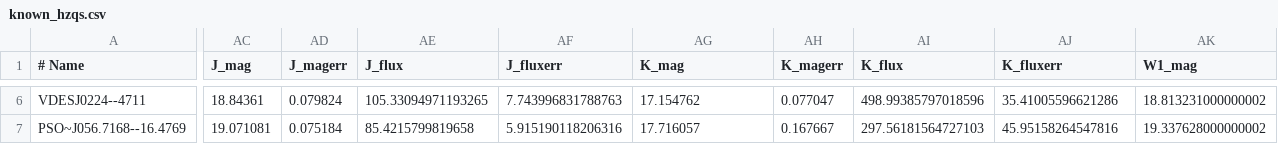
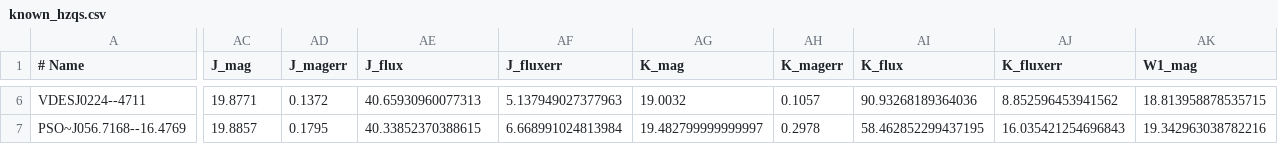
Before and after one commit to xbyrne/glq_mpia, a CSV file: data/external/known_hzqs.csv, drawn as a sheet; only a part is shown, gaps mark what is left out; the diff covers the shown part only; the diff names each change by its address in the sheet, - before the commit and + after, or states it on an @@ line.

```diff
--- a/data/external/known_hzqs.csv
+++ b/data/external/known_hzqs.csv
-AC6 (J_mag): 18.84361
+AC6 (J_mag): 19.8771
-AD6 (J_magerr): 0.079824
+AD6 (J_magerr): 0.1372
-AE6 (J_flux): 105.33094971193265
+AE6 (J_flux): 40.65930960077313
-AF6 (J_fluxerr): 7.743996831788763
+AF6 (J_fluxerr): 5.137949027377963
-AG6 (K_mag): 17.154762
+AG6 (K_mag): 19.0032
-AH6 (K_magerr): 0.077047
+AH6 (K_magerr): 0.1057
-AI6 (K_flux): 498.99385797018596
+AI6 (K_flux): 90.93268189364036
-AJ6 (K_fluxerr): 35.41005596621286
+AJ6 (K_fluxerr): 8.852596453941562
-AK6 (W1_mag): 18.813231000000002
+AK6 (W1_mag): 18.813958878535715
-AC7 (J_mag): 19.071081
+AC7 (J_mag): 19.8857
-AD7 (J_magerr): 0.075184
+AD7 (J_magerr): 0.1795
-AE7 (J_flux): 85.4215799819658
+AE7 (J_flux): 40.33852370388615
-AF7 (J_fluxerr): 5.915190118206316
+AF7 (J_fluxerr): 6.668991024813984
-AG7 (K_mag): 17.716057
+AG7 (K_mag): 19.482799999999997
-AH7 (K_magerr): 0.167667
+AH7 (K_magerr): 0.2978
-AI7 (K_flux): 297.56181564727103
+AI7 (K_flux): 58.462852299437195
-AJ7 (K_fluxerr): 45.95158264547816
+AJ7 (K_fluxerr): 16.035421254696843
-AK7 (W1_mag): 19.337628000000002
+AK7 (W1_mag): 19.342963038782216
```
Also changed, not shown: 177 edited cells elsewhere in this file, 10 other files.
